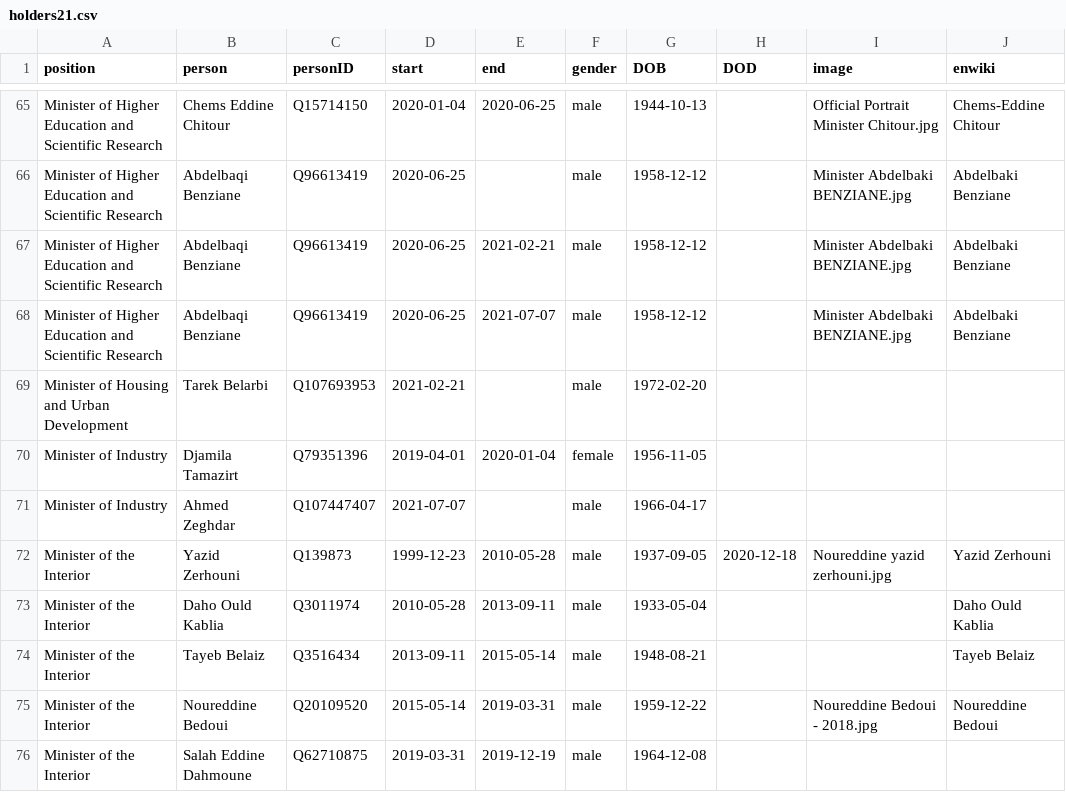
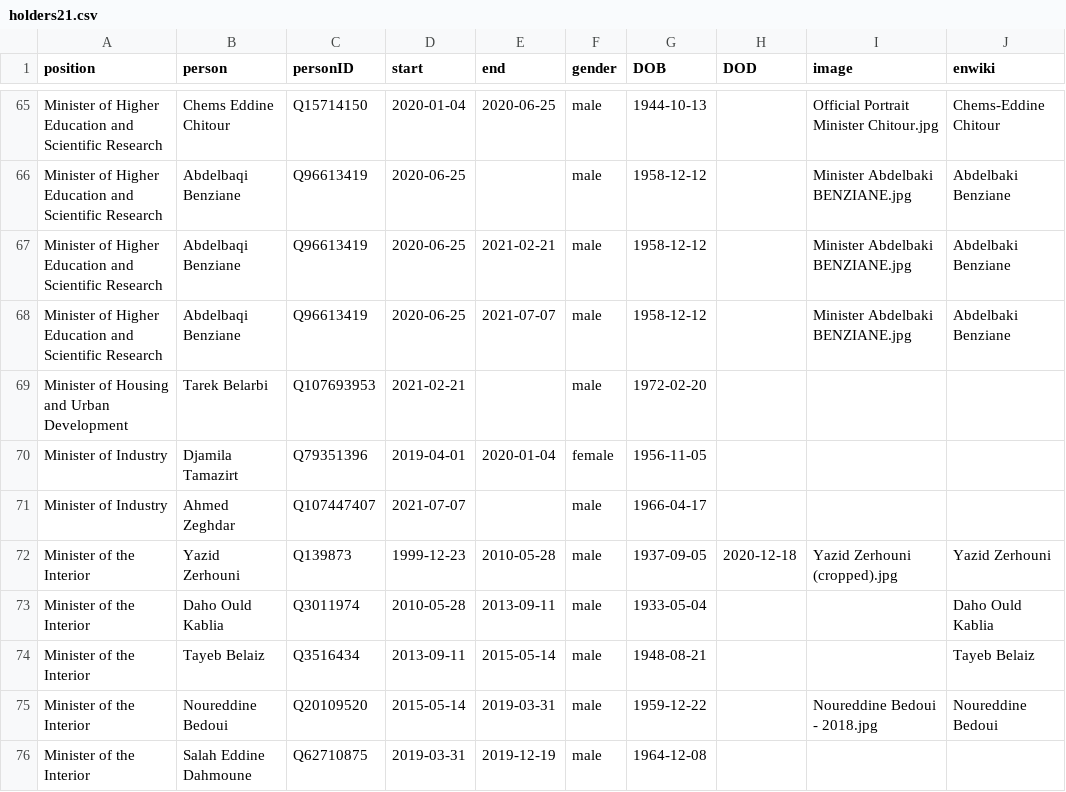
Before and after one commit to every-politician-scrapers/algeria-cabinet, a CSV file: html/holders21.csv, drawn as a sheet; only a part is shown, gaps mark what is left out.

Commit message:
PCB update

```diff
--- a/html/holders21.csv
+++ b/html/holders21.csv
@@ -71,3 +71,3 @@ Minister of Industry,Djamila Tamazirt,Q79351396,2019-04-01,2020-01-04,female,195
 Minister of Industry,Ahmed Zeghdar,Q107447407,2021-07-07,,male,1966-04-17,,,
-Minister of the Interior,Yazid Zerhouni,Q139873,1999-12-23,2010-05-28,male,1937-09-05,2020-12-18,Noureddine yazid zerhouni.jpg,Yazid Zerhouni
+Minister of the Interior,Yazid Zerhouni,Q139873,1999-12-23,2010-05-28,male,1937-09-05,2020-12-18,Yazid Zerhouni (cropped).jpg,Yazid Zerhouni
 Minister of the Interior,Daho Ould Kablia,Q3011974,2010-05-28,2013-09-11,male,1933-05-04,,,Daho Ould Kablia
```
